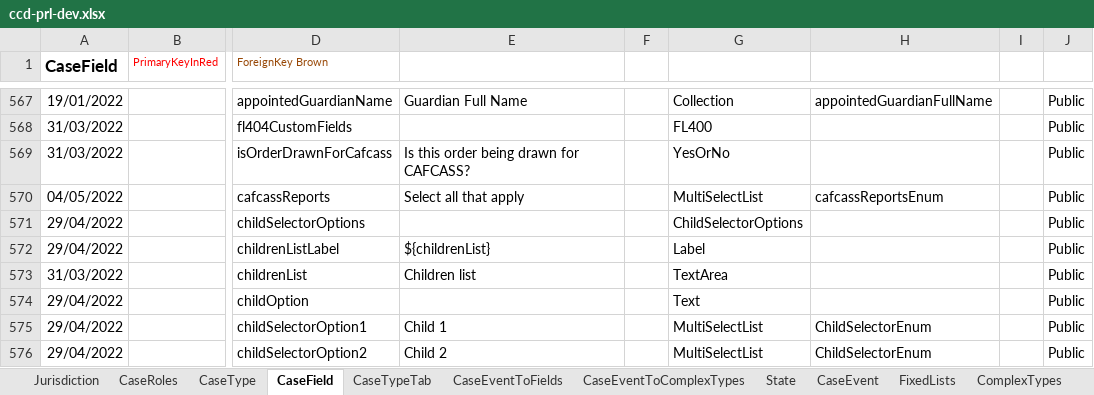
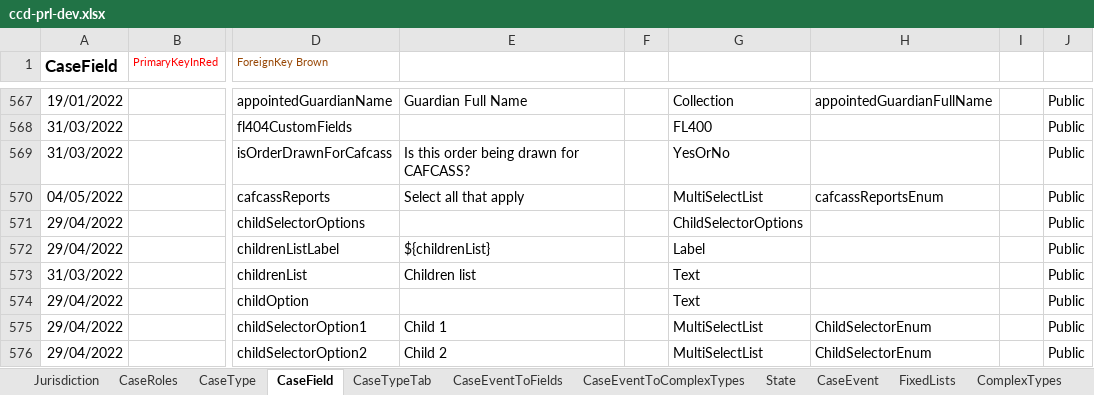
Before and after one commit to hmcts/prl-ccd-definitions, an Excel workbook: build/ccd-development-config/ccd-prl-dev.xlsx, sheet CaseField, drawn as a sheet; only a part is shown, gaps mark what is left out; values as stored, in another font and other column widths than the file's, no borders; the diff names each change by its address in the sheet, - before the commit and + after, or states it on an @@ line.

Commit message:
changed field type

```diff
--- a/build/ccd-development-config/ccd-prl-dev.xlsx (sheet CaseField)
+++ b/build/ccd-development-config/ccd-prl-dev.xlsx (sheet CaseField)
-G573: TextArea
+G573: Text
```
Also changed, not shown: 1 other file.
